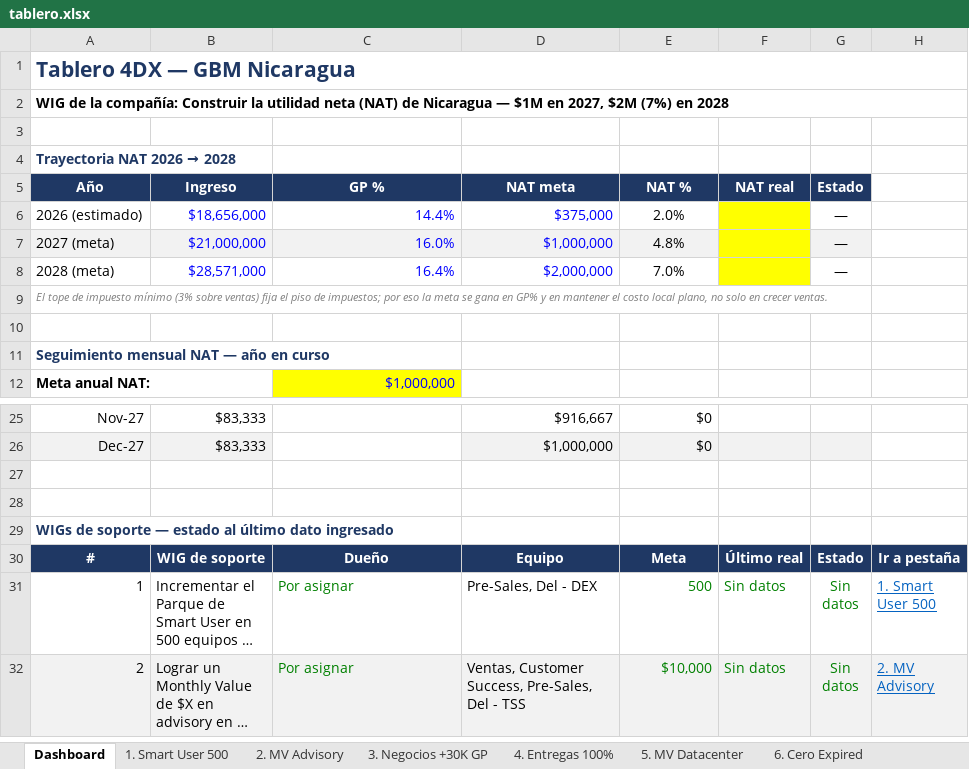
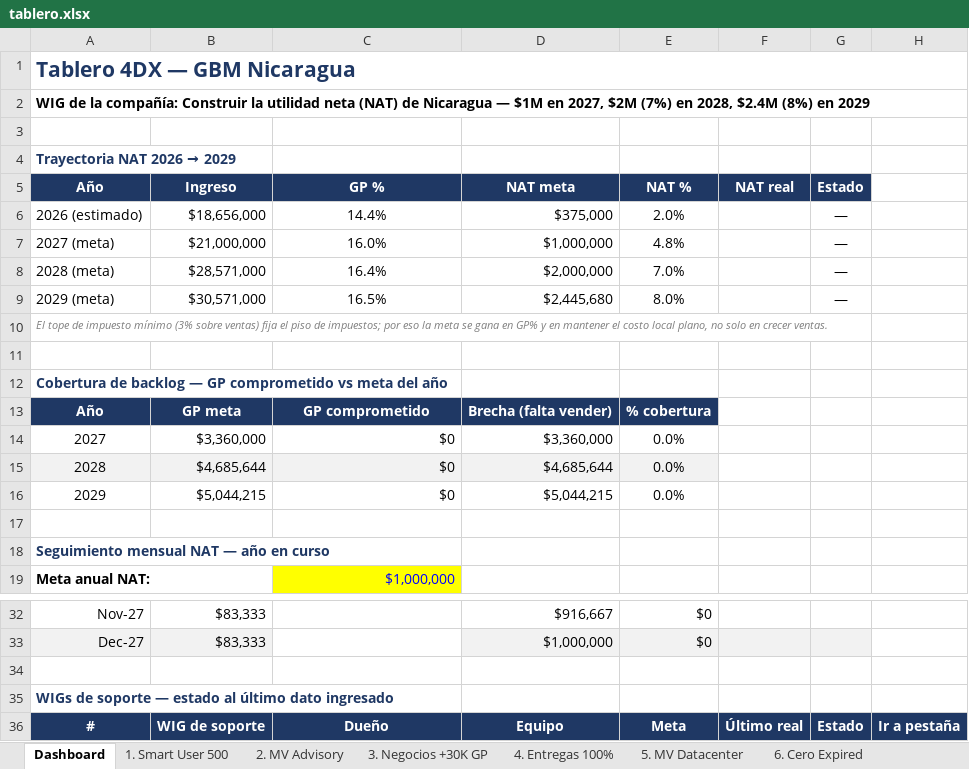
Before and after one commit to dchamorro/wigs, an Excel workbook: web/tablero.xlsx, sheet Dashboard, drawn as a sheet; only a part is shown, gaps mark what is left out; the shorter side is filled out with more unchanged rows; long unchanged cells end in …; values as stored, in another font and other column widths than the file's, no borders; charts and pictures and conditional formats not drawn; removed rows and columns are numbered as before the commit, all else as after; the diff names each change by its address in the sheet, - before the commit and + after, or states it on an @@ line.

```diff
--- a/web/tablero.xlsx (sheet Dashboard)
+++ b/web/tablero.xlsx (sheet Dashboard)
-A2 (Año): …(7%) en 2028
+A2 (Año): …(7%) en 2028, $2.4M (8%) en 2029
@@ A4 (Año): Trayectoria NAT 2026 → 2028 → Trayectoria NAT 2026 → 2029 @@
-B6:D8 text colour: #0000FF
+B6:D8 text colour: black
-C6:C8 alignment: right
+C6:C8 alignment: center
-F6:F8 fill: #FFFF00
+F6:F8 fill: none
-A7:E7 fill: #F2F2F2
+A7:E7 fill: none
-G7 fill: #F2F2F2
+G7 fill: none
+row 9: 2029 (meta) | $30,571,000 | 16.5% | $2,445,680 | 8.0% |  | —
+row 11: (empty)
+row 12: Cobertura de backlog — GP comprometido vs meta del año
+row 13: Año | GP meta | GP comprometido | Brecha (falta vender) | % cobertura
+row 14: 2027 | $3,360,000 | $0 | $3,360,000 | 0.0%
+row 15: 2028 | $4,685,644 | $0 | $4,685,644 | 0.0%
+row 16: 2029 | $5,044,215 | $0 | $5,044,215 | 0.0%
-row 27: (empty)
```
Also changed, not shown: other sheet tabs, formulas that keep their value, charts or pictures, dist/Tablero_WIG_4DX_GBM.xlsx, 6 other files.
